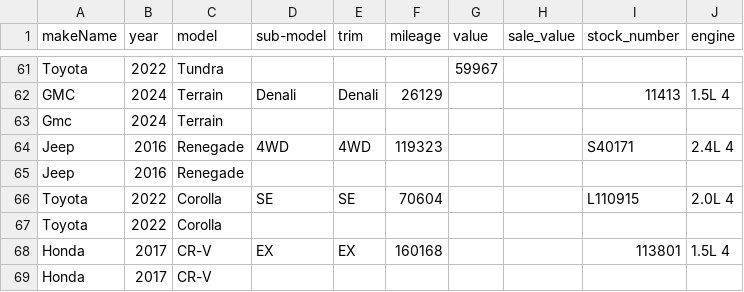
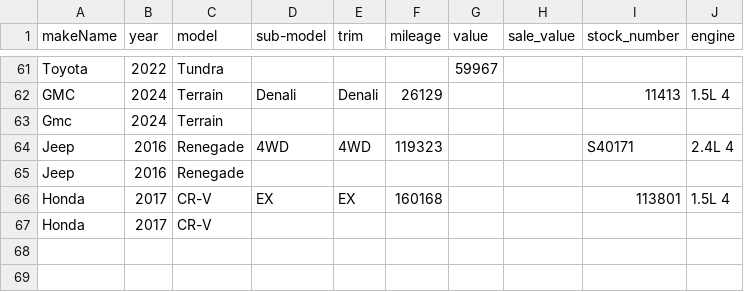
Before and after one commit to monilp28/RDTPDF, a CSV file: public/data/inventory.csv, drawn as a sheet; only a part is shown, gaps mark what is left out; the diff names each change by its address in the sheet, - before the commit and + after, or states it on an @@ line.

```diff
--- a/public/data/inventory.csv
+++ b/public/data/inventory.csv
-row 66: Toyota | 2022 | Corolla | SE | SE | 70604 |  |  | L110915 | 2.0L 4
-row 67: Toyota | 2022 | Corolla
```
